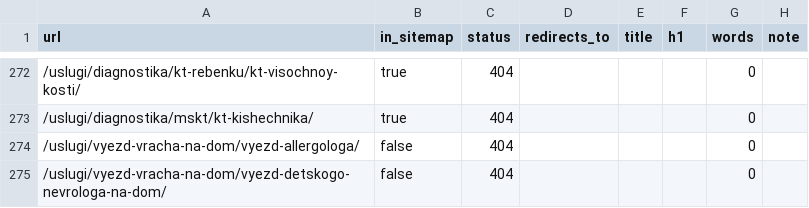
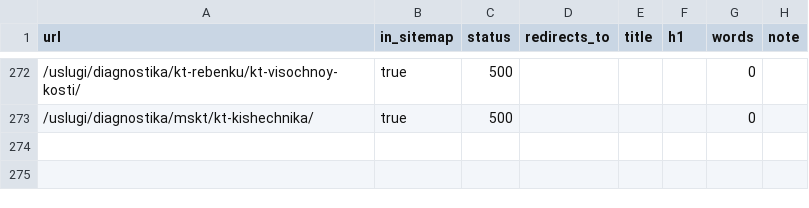
Before and after one commit to k-laz/medunion, a CSV file: import/broken.csv, drawn as a sheet; only a part is shown, gaps mark what is left out; the diff covers the shown part only.

```diff
--- a/import/broken.csv
+++ b/import/broken.csv
@@ -272,4 +272,2 @@ url,in_sitemap,status,redirects_to,title,h1,words,note
-"/uslugi/diagnostika/kt-rebenku/kt-visochnoy-kosti/","true","404","","","","0",""
-"/uslugi/diagnostika/mskt/kt-kishechnika/","true","404","","","","0",""
-"/uslugi/vyezd-vracha-na-dom/vyezd-allergologa/","false","404","","","","0",""
-"/uslugi/vyezd-vracha-na-dom/vyezd-detskogo-nevrologa-na-dom/","false","404","","","","0",""
+"/uslugi/diagnostika/kt-rebenku/kt-visochnoy-kosti/","true","500","","","","0",""
+"/uslugi/diagnostika/mskt/kt-kishechnika/","true","500","","","","0",""
```
Also changed, not shown: 27 edited cells elsewhere in this file, import/report.csv, 46 other files.
